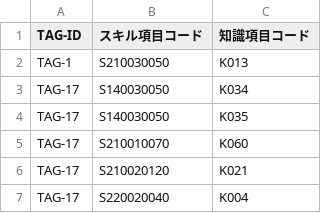
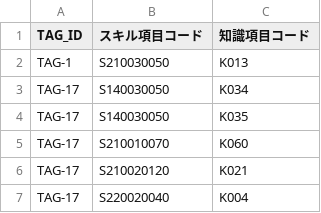
Before and after one commit to AIIT-OikawaPBL-2023/pbl_skill_map, a CSV file: Notion/sample.csv, drawn as a sheet.

```diff
--- a/Notion/sample.csv
+++ b/Notion/sample.csv
@@ -1,2 +1,2 @@
-"TAG-ID","スキル項目コード","知識項目コード"
+"TAG_ID","スキル項目コード","知識項目コード"
 "TAG-1","S210030050","K013"
```
Also changed, not shown: 1 other file.
